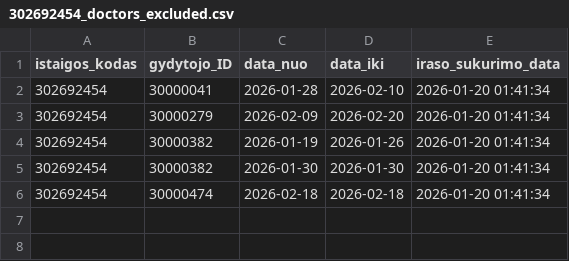
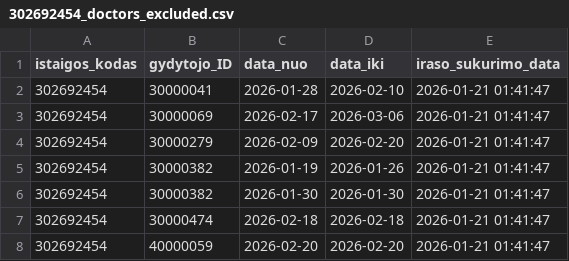
Before and after one commit to vilnius/VMKL, a CSV file: 302692454_doctors_excluded.csv, drawn as a sheet.

```diff
--- a/302692454_doctors_excluded.csv
+++ b/302692454_doctors_excluded.csv
@@ -1,6 +1,8 @@
 istaigos_kodas;gydytojo_ID;data_nuo;data_iki;iraso_sukurimo_data
-302692454;30000041;2026-01-28;2026-02-10;2026-01-20 01:41:34
-302692454;30000279;2026-02-09;2026-02-20;2026-01-20 01:41:34
-302692454;30000382;2026-01-19;2026-01-26;2026-01-20 01:41:34
-302692454;30000382;2026-01-30;2026-01-30;2026-01-20 01:41:34
-302692454;30000474;2026-02-18;2026-02-18;2026-01-20 01:41:34
+302692454;30000041;2026-01-28;2026-02-10;2026-01-21 01:41:47
+302692454;30000069;2026-02-17;2026-03-06;2026-01-21 01:41:47
+302692454;30000279;2026-02-09;2026-02-20;2026-01-21 01:41:47
+302692454;30000382;2026-01-19;2026-01-26;2026-01-21 01:41:47
+302692454;30000382;2026-01-30;2026-01-30;2026-01-21 01:41:47
+302692454;30000474;2026-02-18;2026-02-18;2026-01-21 01:41:47
+302692454;40000059;2026-02-20;2026-02-20;2026-01-21 01:41:47
```
Also changed, not shown: 302692454_family_doctors_list.csv, 302692454_family_doctors_visits_hours.csv, 1 other file.
